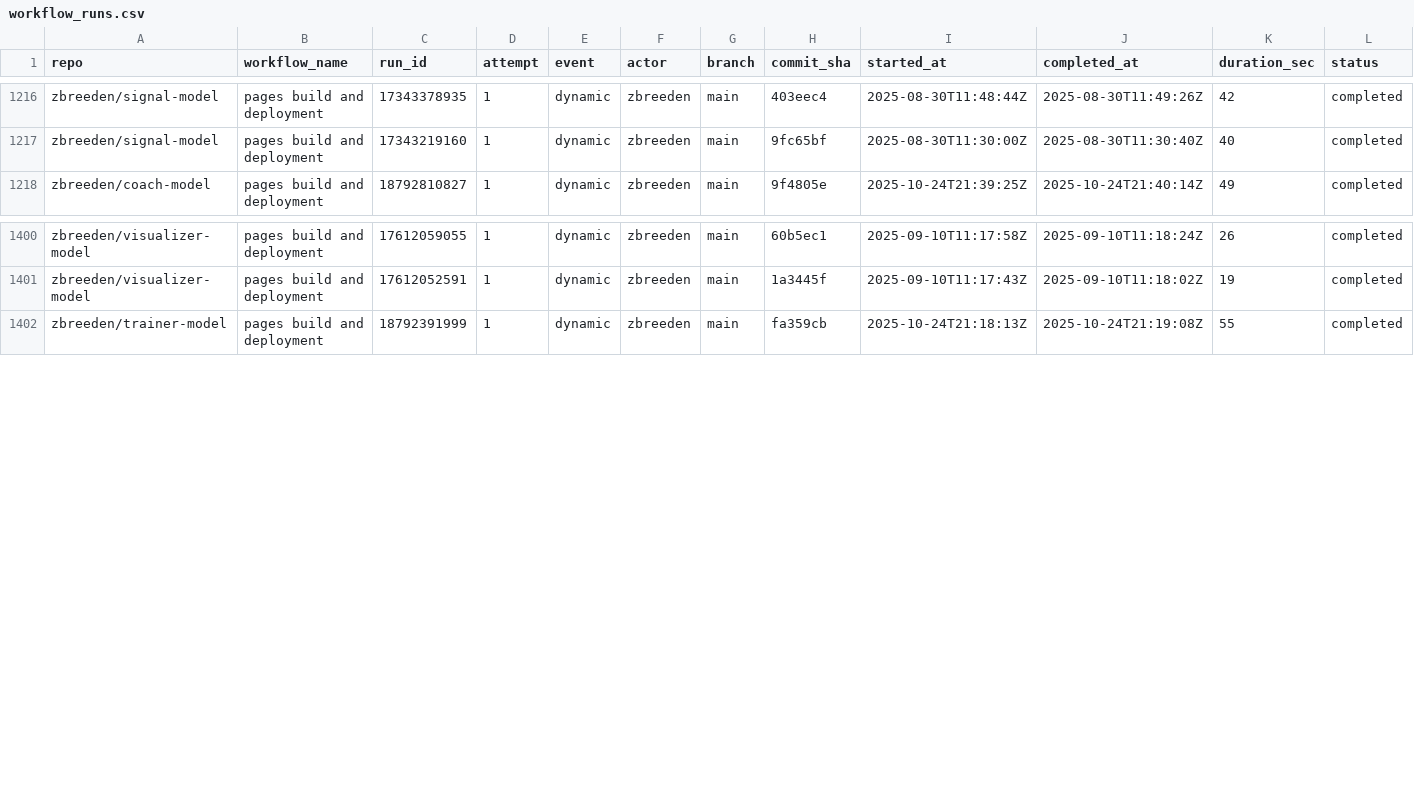
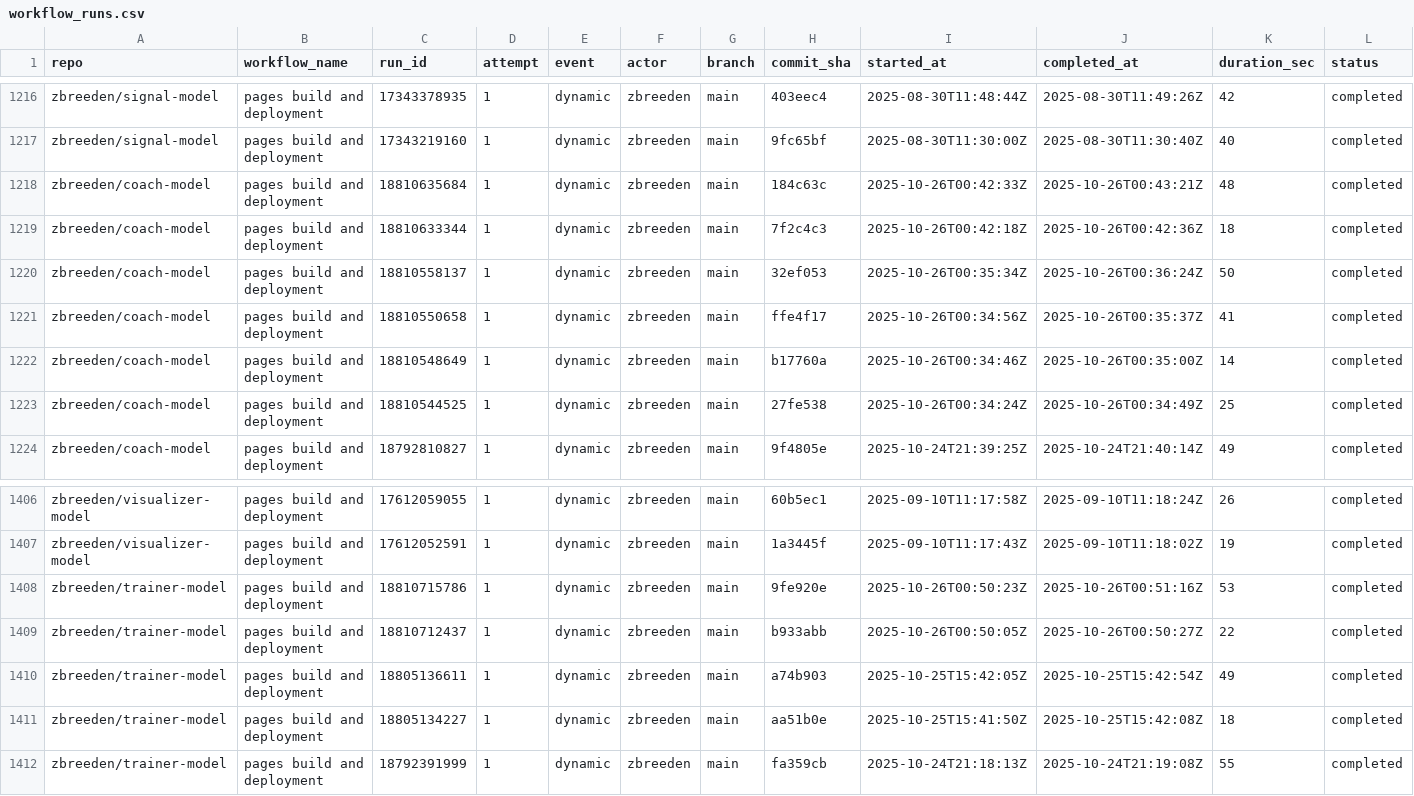
Before and after one commit to zbreeden/launch-model, a CSV file: data/ops/workflow_runs.csv, drawn as a sheet; only a part is shown, gaps mark what is left out; rows hold the shown columns only; the diff names each change by its address in the sheet, - before the commit and + after, or states it on an @@ line.

```diff
--- a/data/ops/workflow_runs.csv
+++ b/data/ops/workflow_runs.csv
+row 1218: zbreeden/coach-model | pages build and deployment | 18810635684 | 1 | dynamic | zbreeden | main | 184c63c | 2025-10-26T00:42:33Z | 2025-10-26T00:43:21Z | 48 | completed
+row 1219: zbreeden/coach-model | pages build and deployment | 18810633344 | 1 | dynamic | zbreeden | main | 7f2c4c3 | 2025-10-26T00:42:18Z | 2025-10-26T00:42:36Z | 18 | completed
+row 1220: zbreeden/coach-model | pages build and deployment | 18810558137 | 1 | dynamic | zbreeden | main | 32ef053 | 2025-10-26T00:35:34Z | 2025-10-26T00:36:24Z | 50 | completed
+row 1221: zbreeden/coach-model | pages build and deployment | 18810550658 | 1 | dynamic | zbreeden | main | ffe4f17 | 2025-10-26T00:34:56Z | 2025-10-26T00:35:37Z | 41 | completed
+row 1222: zbreeden/coach-model | pages build and deployment | 18810548649 | 1 | dynamic | zbreeden | main | b17760a | 2025-10-26T00:34:46Z | 2025-10-26T00:35:00Z | 14 | completed
+row 1223: zbreeden/coach-model | pages build and deployment | 18810544525 | 1 | dynamic | zbreeden | main | 27fe538 | 2025-10-26T00:34:24Z | 2025-10-26T00:34:49Z | 25 | completed
+row 1408: zbreeden/trainer-model | pages build and deployment | 18810715786 | 1 | dynamic | zbreeden | main | 9fe920e | 2025-10-26T00:50:23Z | 2025-10-26T00:51:16Z | 53 | completed
+row 1409: zbreeden/trainer-model | pages build and deployment | 18810712437 | 1 | dynamic | zbreeden | main | b933abb | 2025-10-26T00:50:05Z | 2025-10-26T00:50:27Z | 22 | completed
+row 1410: zbreeden/trainer-model | pages build and deployment | 18805136611 | 1 | dynamic | zbreeden | main | a74b903 | 2025-10-25T15:42:05Z | 2025-10-25T15:42:54Z | 49 | completed
+row 1411: zbreeden/trainer-model | pages build and deployment | 18805134227 | 1 | dynamic | zbreeden | main | aa51b0e | 2025-10-25T15:41:50Z | 2025-10-25T15:42:08Z | 18 | completed
```
